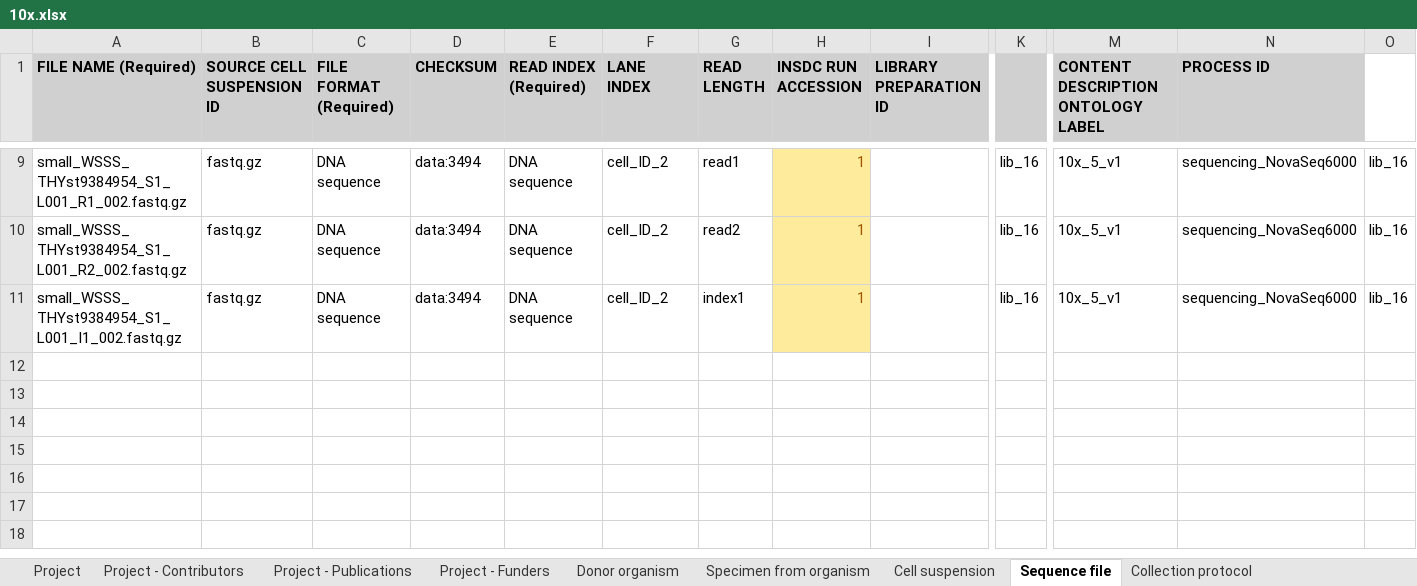
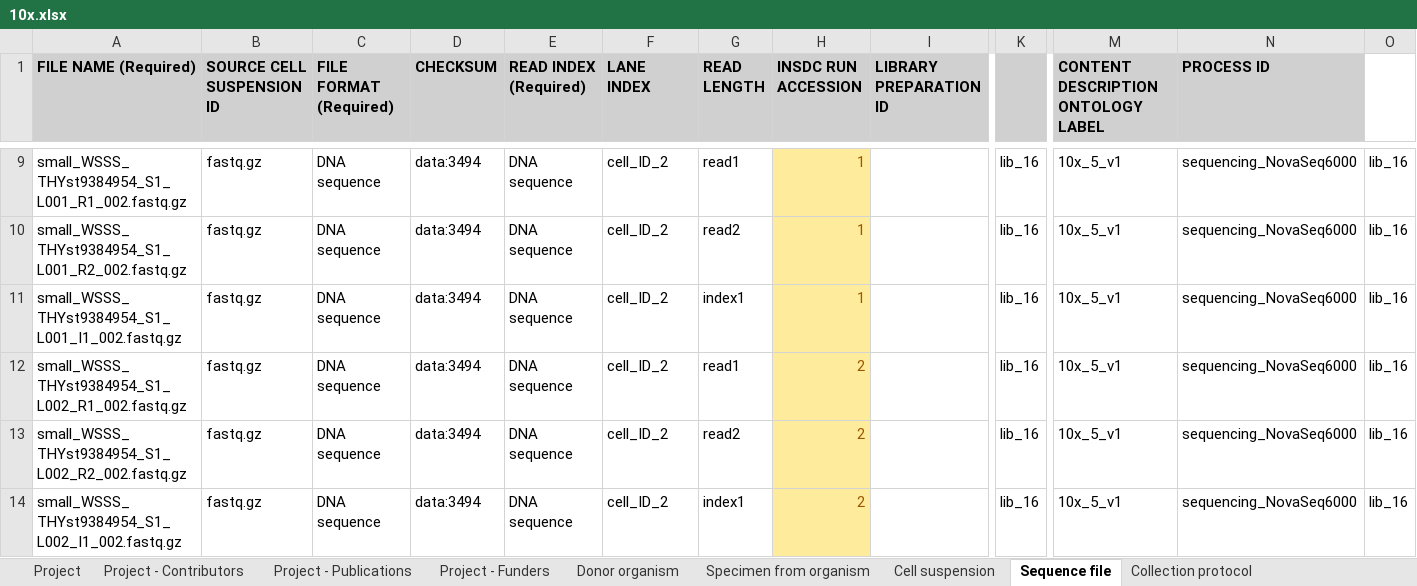
Before and after one commit to ebi-ait/ingest-archiver, an Excel workbook: integration/10x.xlsx, sheet Sequence file, drawn as a sheet; only a part is shown, gaps mark what is left out; values as stored, in another font and other column widths than the file's, no borders; rows hold the shown columns only; the diff names each change by its address in the sheet, - before the commit and + after, or states it on an @@ line.

Commit message:
Modified test data to include files in different index

```diff
--- a/integration/10x.xlsx (sheet Sequence file)
+++ b/integration/10x.xlsx (sheet Sequence file)
+row 12: small_WSSS_THYst9384954_S1_L002_R1_002.fastq.gz | fastq.gz | DNA sequence | data:3494 | DNA sequence | cell_ID_2 | read1 | 2 |  | lib_16 | 10x_5_v1 | sequencing_NovaSeq6000 | lib_16
+row 13: small_WSSS_THYst9384954_S1_L002_R2_002.fastq.gz | fastq.gz | DNA sequence | data:3494 | DNA sequence | cell_ID_2 | read2 | 2 |  | lib_16 | 10x_5_v1 | sequencing_NovaSeq6000 | lib_16
+row 14: small_WSSS_THYst9384954_S1_L002_I1_002.fastq.gz | fastq.gz | DNA sequence | data:3494 | DNA sequence | cell_ID_2 | index1 | 2 |  | lib_16 | 10x_5_v1 | sequencing_NovaSeq6000 | lib_16
```
Also changed, not shown: 2 other files.
